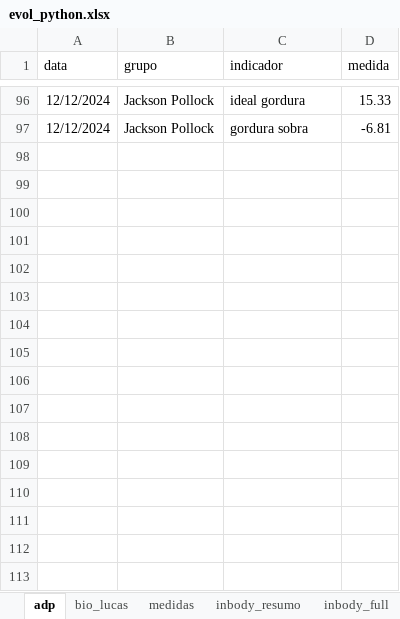
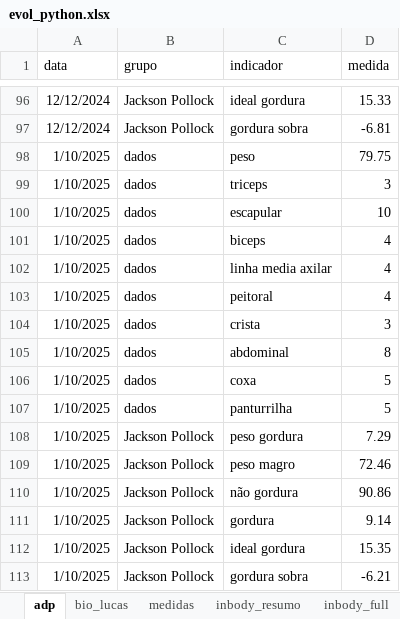
Before and after one commit to gabrielmprata/viking_evol, an Excel workbook: dataset/evol_python.xlsx, sheet adp, drawn as a sheet; only a part is shown, gaps mark what is left out; values as stored, in another font and other column widths than the file's, no borders; the diff names each change by its address in the sheet, - before the commit and + after, or states it on an @@ line.

```diff
--- a/dataset/evol_python.xlsx (sheet adp)
+++ b/dataset/evol_python.xlsx (sheet adp)
+row 98: 1/10/2025 | dados | peso | 79.75
+row 99: 1/10/2025 | dados | triceps | 3
+row 100: 1/10/2025 | dados | escapular | 10
+row 101: 1/10/2025 | dados | biceps | 4
+row 102: 1/10/2025 | dados | linha media axilar | 4
+row 103: 1/10/2025 | dados | peitoral | 4
+row 104: 1/10/2025 | dados | crista | 3
+row 105: 1/10/2025 | dados | abdominal | 8
+row 106: 1/10/2025 | dados | coxa | 5
+row 107: 1/10/2025 | dados | panturrilha | 5
+row 108: 1/10/2025 | Jackson Pollock | peso gordura | 7.29
+row 109: 1/10/2025 | Jackson Pollock | peso magro | 72.46
+row 110: 1/10/2025 | Jackson Pollock | não gordura | 90.86
+row 111: 1/10/2025 | Jackson Pollock | gordura | 9.14
+row 112: 1/10/2025 | Jackson Pollock | ideal gordura | 15.35
+row 113: 1/10/2025 | Jackson Pollock | gordura sobra | -6.21
```
Also changed, not shown: sheet bio_lucas, sheet medidas.
